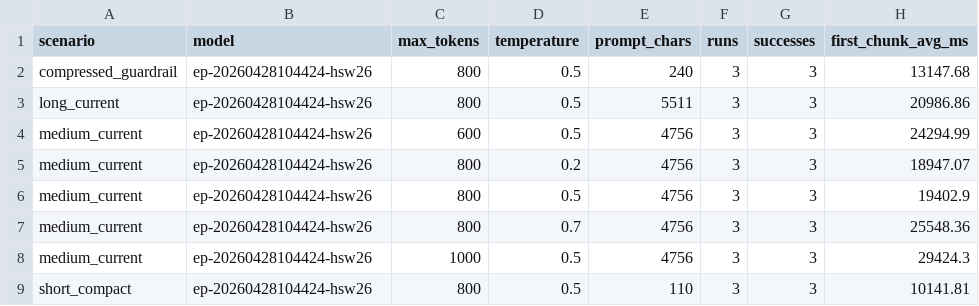
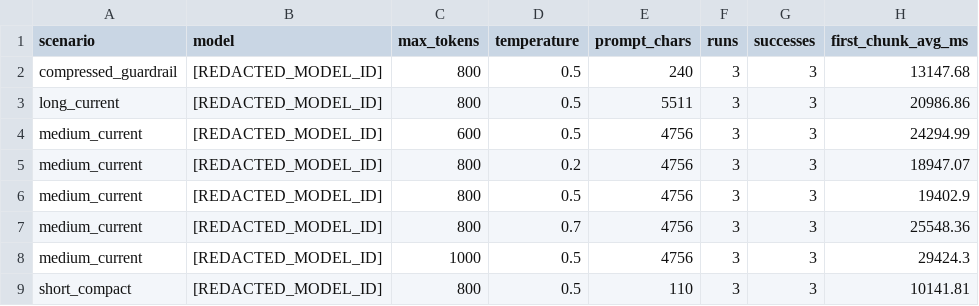
Before and after one commit to JACK-Chen415/prism---metabolic-console, a CSV file: backend/perf_results/doubao_latency_20260510_215955.summary.csv, drawn as a sheet; only a part is shown; the diff names each change by its address in the sheet, - before the commit and + after, or states it on an @@ line.

Commit message:
review(prism): cross-regression-final-hygiene
Review scope: cross-module regression and final hygiene across scripts, smoke checks, docs artifacts, backend tests, frontend build surfaces, and files touched by this review round.

Fixes: pin WSL startup to the local Postgres URL before migration/seed/start; guard PID-based stop scripts by command-line/cwd checks; tighten AI smoke degraded-readiness and image success assertions; remove hanging TestClient-based route tests; redact model/workspace identifiers and stale validation claims; normalize line endings and trailing whitespace.

Validation: git diff --check passed; sensitive endpoint-id scan returned no matches; perf JSON files parsed; bash -n start_wsl_backend.sh passed; py_compile ai_release_smoke.py passed; backend pytest backend/tests passed 207 tests with 3 warnings; auth/entitlement/header subset passed 33 tests; ai_release_smoke_script passed 5 tests; alembic heads reported 20260530_0011; npm run test passed 23 tests; npm run typecheck passed; npm run build passed.

```diff
--- a/backend/perf_results/doubao_latency_20260510_215955.summary.csv
+++ b/backend/perf_results/doubao_latency_20260510_215955.summary.csv
-B2:B9 (model): ep-20260428104424-hsw26
+B2:B9 (model): [REDACTED_MODEL_ID]
```
Also changed, not shown: backend/perf_results/doubao_latency_20260510_220245.summary.csv, 52 other files.
